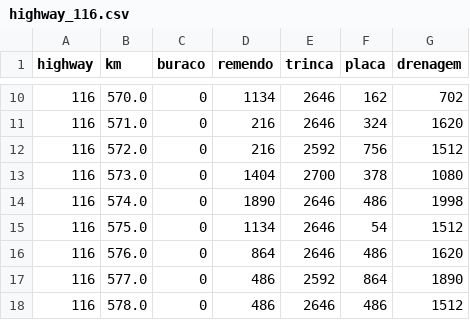
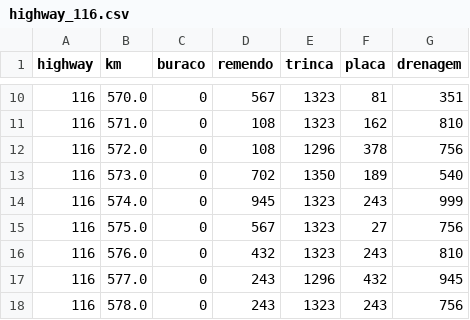
Before and after one commit to alineralncs/labtrans, a CSV file: dados_saida/highway_116.csv, drawn as a sheet; only a part is shown, gaps mark what is left out; the diff covers the shown part only.

```diff
--- a/dados_saida/highway_116.csv
+++ b/dados_saida/highway_116.csv
@@ -10,9 +10,9 @@ highway,km,buraco,remendo,trinca,placa,drenagem
-116,570.0,0,1134,2646,162,702
-116,571.0,0,216,2646,324,1620
-116,572.0,0,216,2592,756,1512
-116,573.0,0,1404,2700,378,1080
-116,574.0,0,1890,2646,486,1998
-116,575.0,0,1134,2646,54,1512
-116,576.0,0,864,2646,486,1620
-116,577.0,0,486,2592,864,1890
-116,578.0,0,486,2646,486,1512
+116,570.0,0,567,1323,81,351
+116,571.0,0,108,1323,162,810
+116,572.0,0,108,1296,378,756
+116,573.0,0,702,1350,189,540
+116,574.0,0,945,1323,243,999
+116,575.0,0,567,1323,27,756
+116,576.0,0,432,1323,243,810
+116,577.0,0,243,1296,432,945
+116,578.0,0,243,1323,243,756
```
Also changed, not shown: 153 edited cells elsewhere in this file, dados_saida/highway_146.csv, dados_saida/highway_458.csv, 7 other files.
